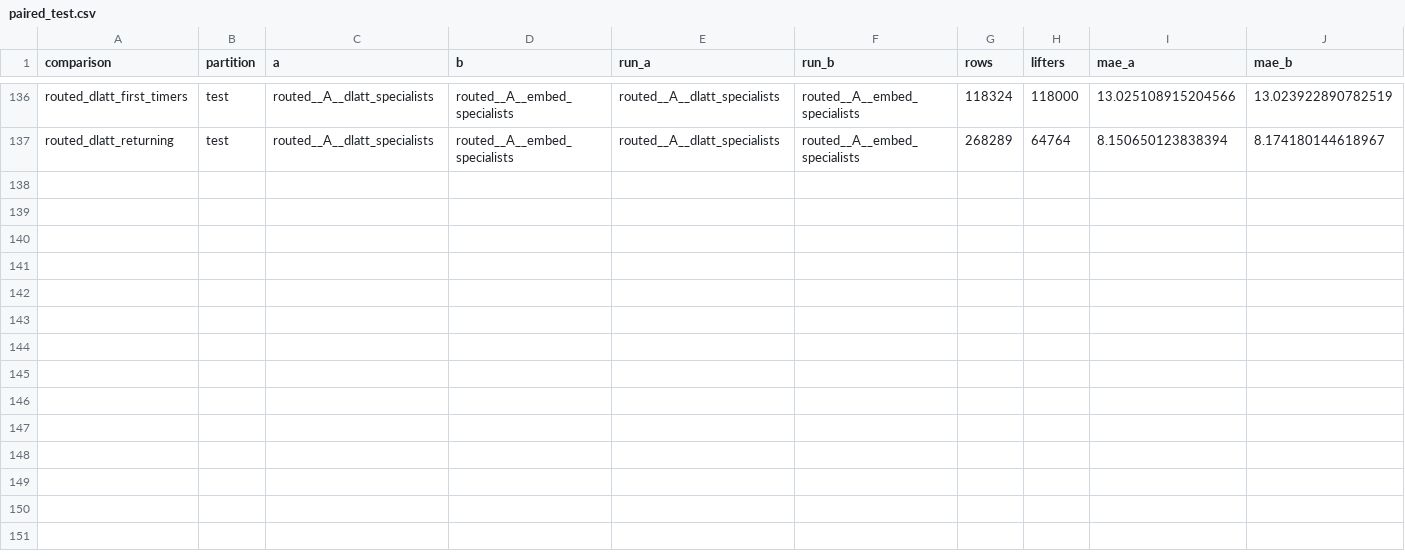
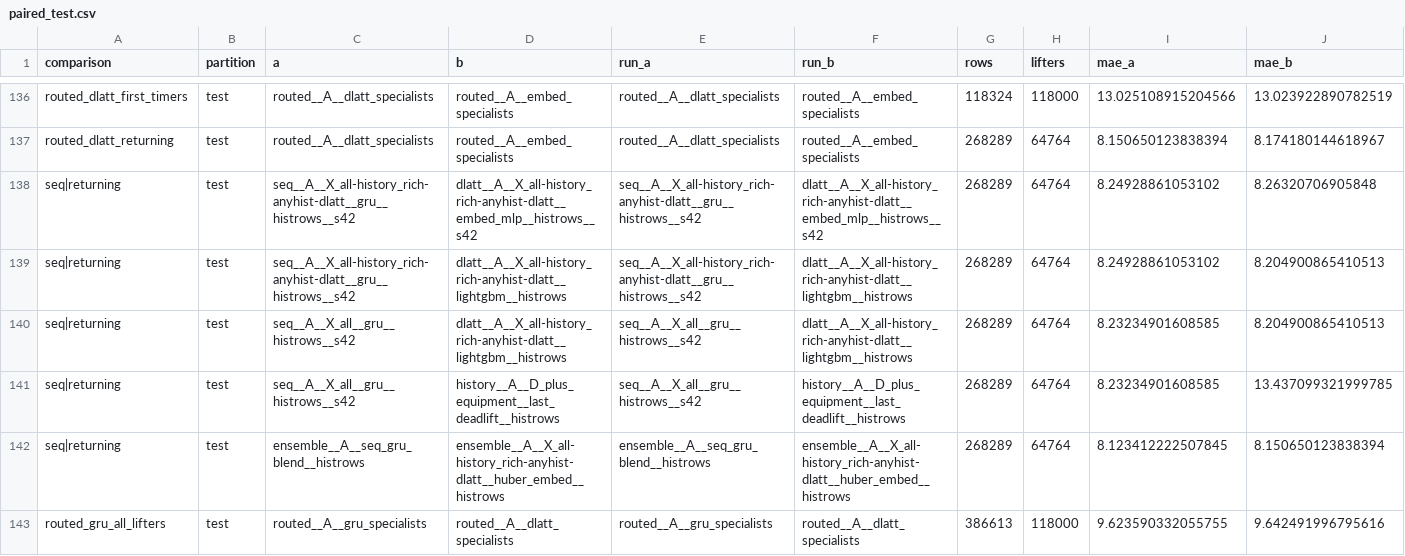
Before and after one commit to dakpasala/CSC-5887, a CSV file: reports/full/paired_test.csv, drawn as a sheet; only a part is shown, gaps mark what is left out; rows hold the shown columns only; the diff names each change by its address in the sheet, - before the commit and + after, or states it on an @@ line.

```diff
--- a/reports/full/paired_test.csv
+++ b/reports/full/paired_test.csv
+row 138: seq|returning | test | seq__A__X_all-history_rich-anyhist-dlatt__gru__histrows__s42 | dlatt__A__X_all-history_rich-anyhist-dlatt__embed_mlp__histrows__s42 | seq__A__X_all-history_rich-anyhist-dlatt__gru__histrows__s42 | dlatt__A__X_all-history_rich-anyhist-dlatt__embed_mlp__histrows__s42 | 268289 | 64764 | 8.24928861053102 | 8.26320706905848
+row 139: seq|returning | test | seq__A__X_all-history_rich-anyhist-dlatt__gru__histrows__s42 | dlatt__A__X_all-history_rich-anyhist-dlatt__lightgbm__histrows | seq__A__X_all-history_rich-anyhist-dlatt__gru__histrows__s42 | dlatt__A__X_all-history_rich-anyhist-dlatt__lightgbm__histrows | 268289 | 64764 | 8.24928861053102 | 8.204900865410513
+row 140: seq|returning | test | seq__A__X_all__gru__histrows__s42 | dlatt__A__X_all-history_rich-anyhist-dlatt__lightgbm__histrows | seq__A__X_all__gru__histrows__s42 | dlatt__A__X_all-history_rich-anyhist-dlatt__lightgbm__histrows | 268289 | 64764 | 8.23234901608585 | 8.204900865410513
+row 141: seq|returning | test | seq__A__X_all__gru__histrows__s42 | history__A__D_plus_equipment__last_deadlift__histrows | seq__A__X_all__gru__histrows__s42 | history__A__D_plus_equipment__last_deadlift__histrows | 268289 | 64764 | 8.23234901608585 | 13.437099321999785
+row 142: seq|returning | test | ensemble__A__seq_gru_blend__histrows | ensemble__A__X_all-history_rich-anyhist-dlatt__huber_embed__histrows | ensemble__A__seq_gru_blend__histrows | ensemble__A__X_all-history_rich-anyhist-dlatt__huber_embed__histrows | 268289 | 64764 | 8.123412222507845 | 8.150650123838394
+row 143: routed_gru_all_lifters | test | routed__A__gru_specialists | routed__A__dlatt_specialists | routed__A__gru_specialists | routed__A__dlatt_specialists | 386613 | 118000 | 9.623590332055755 | 9.642491996795616
```
Also changed, not shown: reports/full/metrics_test.csv, reports/full/metrics_val.csv, 5 other files.
